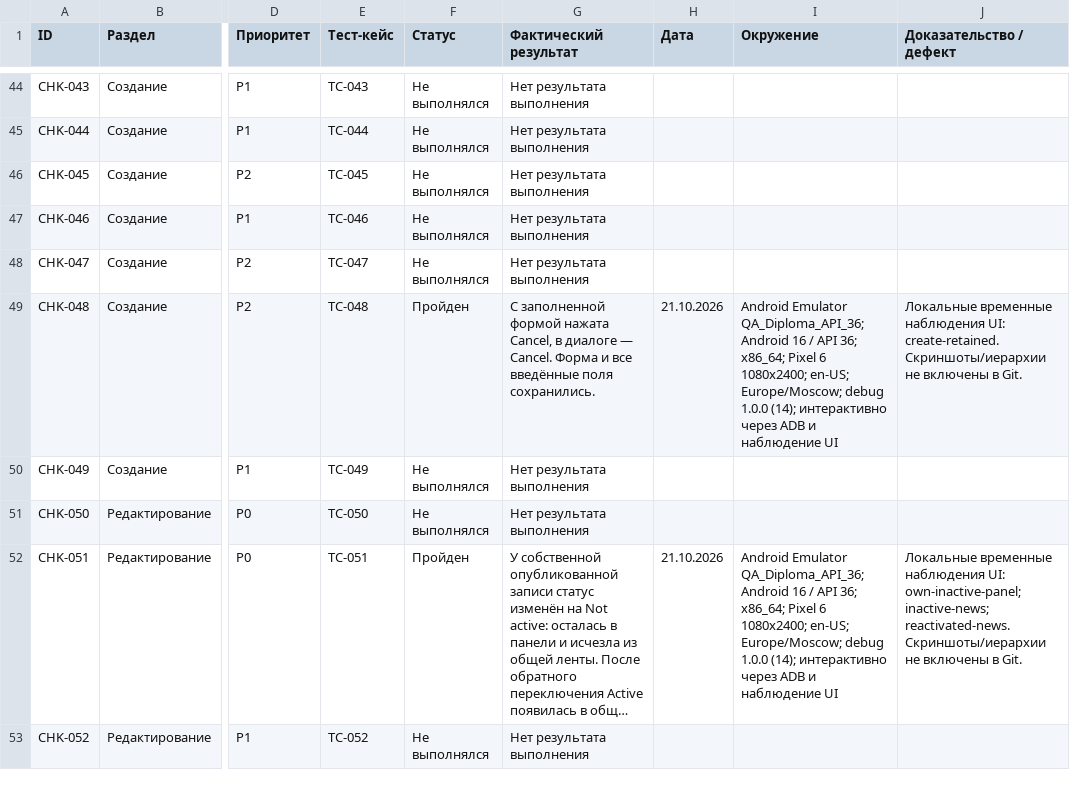
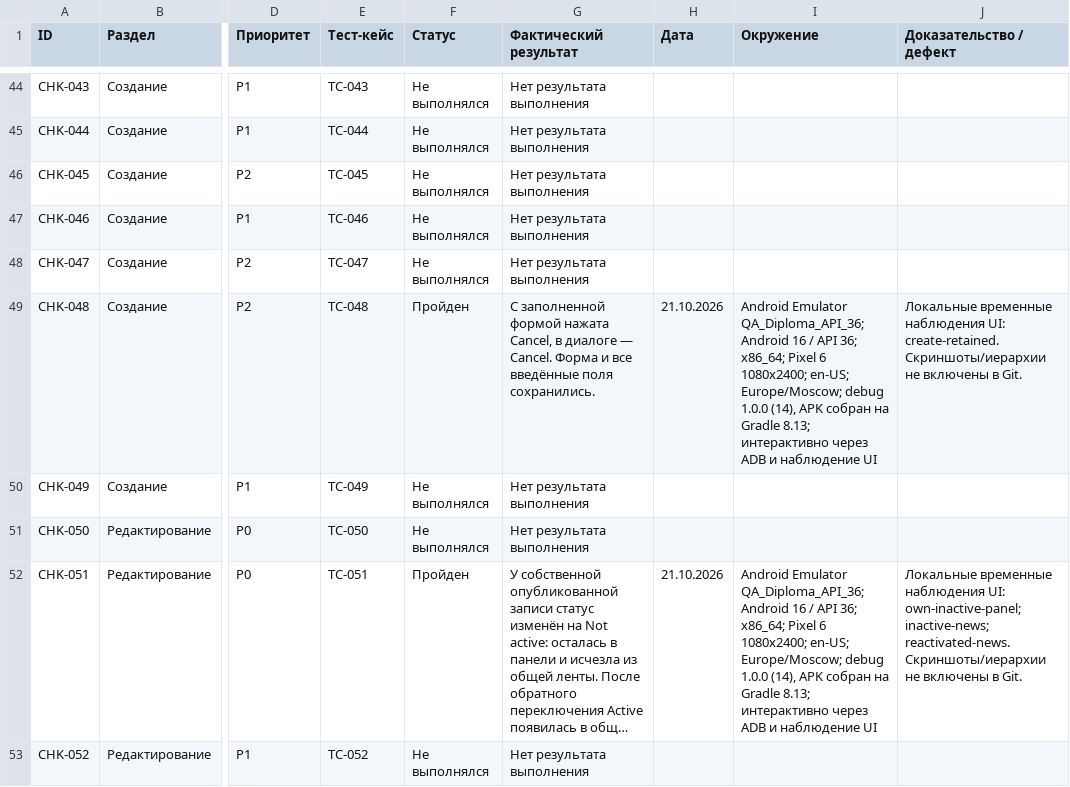
Before and after one commit to antyaroslav/diploma, a CSV file: Check.csv, drawn as a sheet; only a part is shown, gaps mark what is left out; long unchanged cells end in …; the diff covers the shown part only; the diff names each change by its address in the sheet, - before the commit and + after, or states it on an @@ line.

```diff
--- a/Check.csv
+++ b/Check.csv
-I49 (Окружение): …debug 1.0.0 (14); интерактивно через…
+I49 (Окружение): …debug 1.0.0 (14), APK собран на Gradle 8.13; интерактивно через…
-I52 (Окружение): …debug 1.0.0 (14); интерактивно через…
+I52 (Окружение): …debug 1.0.0 (14), APK собран на Gradle 8.13; интерактивно через…
```
Also changed, not shown: 32 edited cells elsewhere in this file, Cases.csv, 2 other files.
